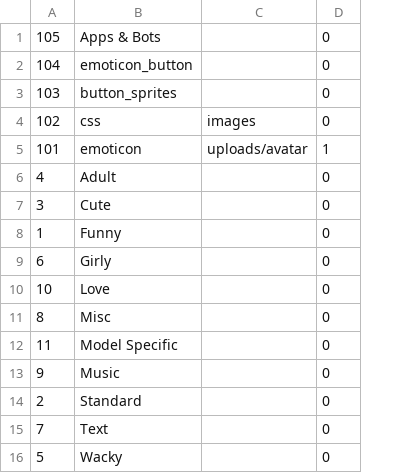
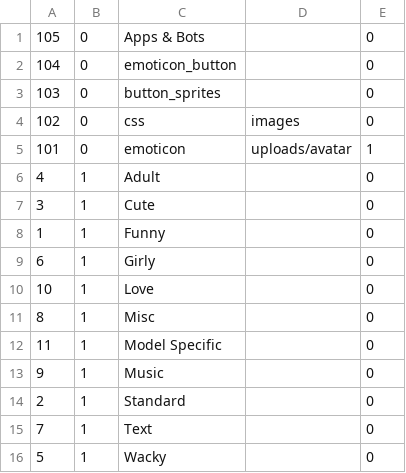
Before and after one commit to noud/images, a CSV file: database/data/categories.csv, drawn as a sheet; the diff names each change by its address in the sheet, - before the commit and + after, or states it on an @@ line.

```diff
--- a/database/data/categories.csv
+++ b/database/data/categories.csv
+column B, rows 1-16: 0 | 0 | 0 | 0 | 0 | 1 | 1 | 1 | 1 | 1 | 1 | 1 | 1 | 1 | 1 | 1
```
Also changed, not shown: 9 other files.
